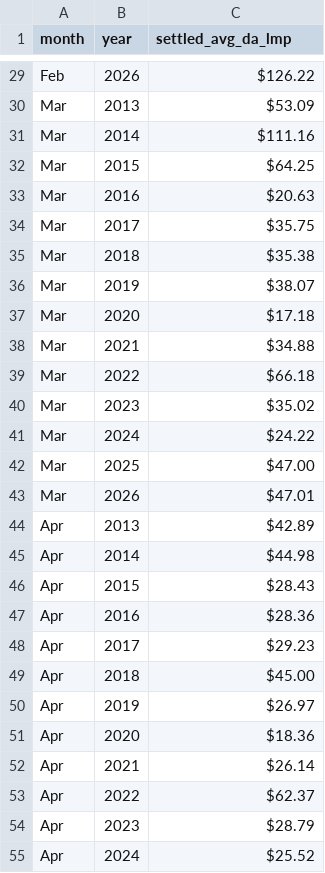
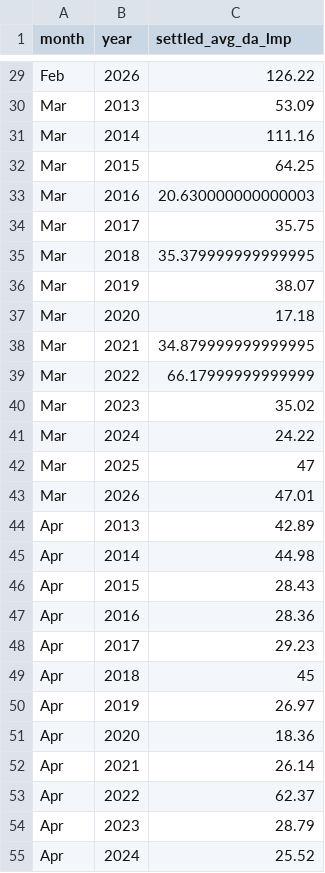
Before and after one commit to nategarozzo/BestBaseWorstModel, a CSV file: data/clean/settled_avg_da_lmps.csv, drawn as a sheet; only a part is shown, gaps mark what is left out; the diff covers the shown part only; the diff names each change by its address in the sheet, - before the commit and + after, or states it on an @@ line.

```diff
--- a/data/clean/settled_avg_da_lmps.csv
+++ b/data/clean/settled_avg_da_lmps.csv
-C29 (settled_avg_da_lmp): $126.22
+C29 (settled_avg_da_lmp): 126.22
-C30 (settled_avg_da_lmp): $53.09
+C30 (settled_avg_da_lmp): 53.09
-C31 (settled_avg_da_lmp): $111.16
+C31 (settled_avg_da_lmp): 111.16
-C32 (settled_avg_da_lmp): $64.25
+C32 (settled_avg_da_lmp): 64.25
-C33 (settled_avg_da_lmp): $20.63
+C33 (settled_avg_da_lmp): 20.630000000000003
-C34 (settled_avg_da_lmp): $35.75
+C34 (settled_avg_da_lmp): 35.75
-C35 (settled_avg_da_lmp): $35.38
+C35 (settled_avg_da_lmp): 35.379999999999995
-C36 (settled_avg_da_lmp): $38.07
+C36 (settled_avg_da_lmp): 38.07
-C37 (settled_avg_da_lmp): $17.18
+C37 (settled_avg_da_lmp): 17.18
-C38 (settled_avg_da_lmp): $34.88
+C38 (settled_avg_da_lmp): 34.879999999999995
-C39 (settled_avg_da_lmp): $66.18
+C39 (settled_avg_da_lmp): 66.17999999999999
-C40 (settled_avg_da_lmp): $35.02
+C40 (settled_avg_da_lmp): 35.02
-C41 (settled_avg_da_lmp): $24.22
+C41 (settled_avg_da_lmp): 24.22
-C42 (settled_avg_da_lmp): $47.00
+C42 (settled_avg_da_lmp): 47
-C43 (settled_avg_da_lmp): $47.01
+C43 (settled_avg_da_lmp): 47.01
-C44 (settled_avg_da_lmp): $42.89
+C44 (settled_avg_da_lmp): 42.89
-C45 (settled_avg_da_lmp): $44.98
+C45 (settled_avg_da_lmp): 44.98
-C46 (settled_avg_da_lmp): $28.43
+C46 (settled_avg_da_lmp): 28.43
-C47 (settled_avg_da_lmp): $28.36
+C47 (settled_avg_da_lmp): 28.36
-C48 (settled_avg_da_lmp): $29.23
+C48 (settled_avg_da_lmp): 29.23
-C49 (settled_avg_da_lmp): $45.00
+C49 (settled_avg_da_lmp): 45
-C50 (settled_avg_da_lmp): $26.97
+C50 (settled_avg_da_lmp): 26.97
-C51 (settled_avg_da_lmp): $18.36
+C51 (settled_avg_da_lmp): 18.36
-C52 (settled_avg_da_lmp): $26.14
+C52 (settled_avg_da_lmp): 26.14
-C53 (settled_avg_da_lmp): $62.37
+C53 (settled_avg_da_lmp): 62.37
-C54 (settled_avg_da_lmp): $28.79
+C54 (settled_avg_da_lmp): 28.79
-C55 (settled_avg_da_lmp): $25.52
+C55 (settled_avg_da_lmp): 25.52
```
Also changed, not shown: 134 edited cells elsewhere in this file, 1 other file.
